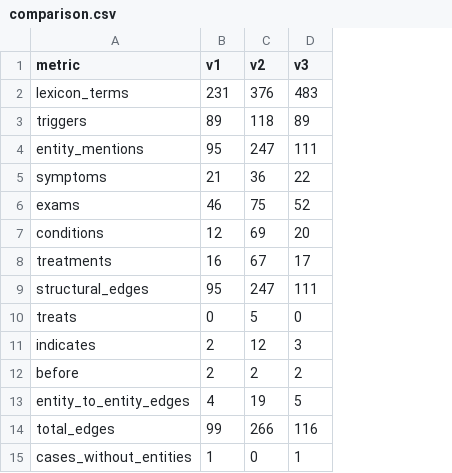
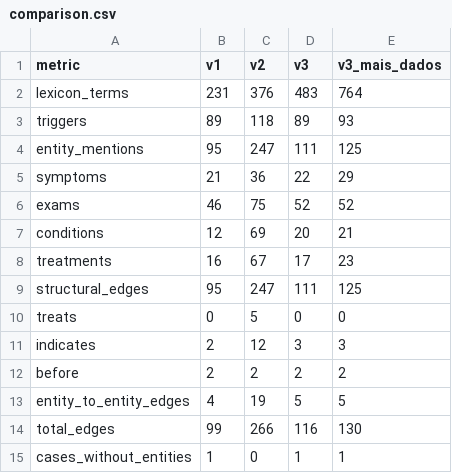
Before and after one commit to lucasBoaro/MC896---NLP, a CSV file: fase2/outputs/evaluation/comparison.csv, drawn as a sheet; the diff names each change by its address in the sheet, - before the commit and + after, or states it on an @@ line.

Commit message:
Adiciona V3+ (mais dados do MultiCaRe) e unifica a visualização
- sample_multicare.py amostra 1000 casos humanos de artigos fora do corpus
- prototipo_ngramas.py aceita casos extras (NGRAM_EXTRA_CASES/NGRAM_TAG)
- gatilhos_mais_dados.py aprende gatilhos TREATS/INDICATES por autotreinamento
- resources/v3_mais_dados e grafos da V3+ nos 11 e nos 56 casos
- explorador.html único (versão, conjunto, caso e aba Comparar versões)
  substitui os graph.html e comparar.html redundantes
- index.html e README atualizados

```diff
--- a/fase2/outputs/evaluation/comparison.csv
+++ b/fase2/outputs/evaluation/comparison.csv
+column E (v3_mais_dados), rows 2-15: 764 | 93 | 125 | 29 | 52 | 21 | 23 | 125 | 0 | 3 | 2 | 5 | 130 | 1
```
Also changed, not shown: 25 other files.
